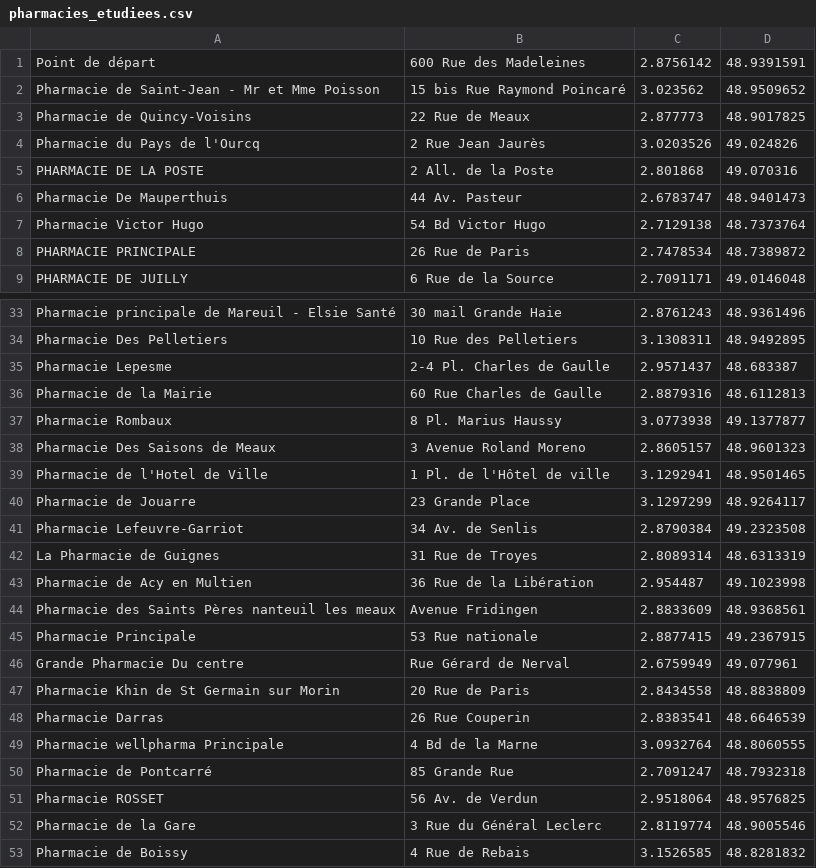
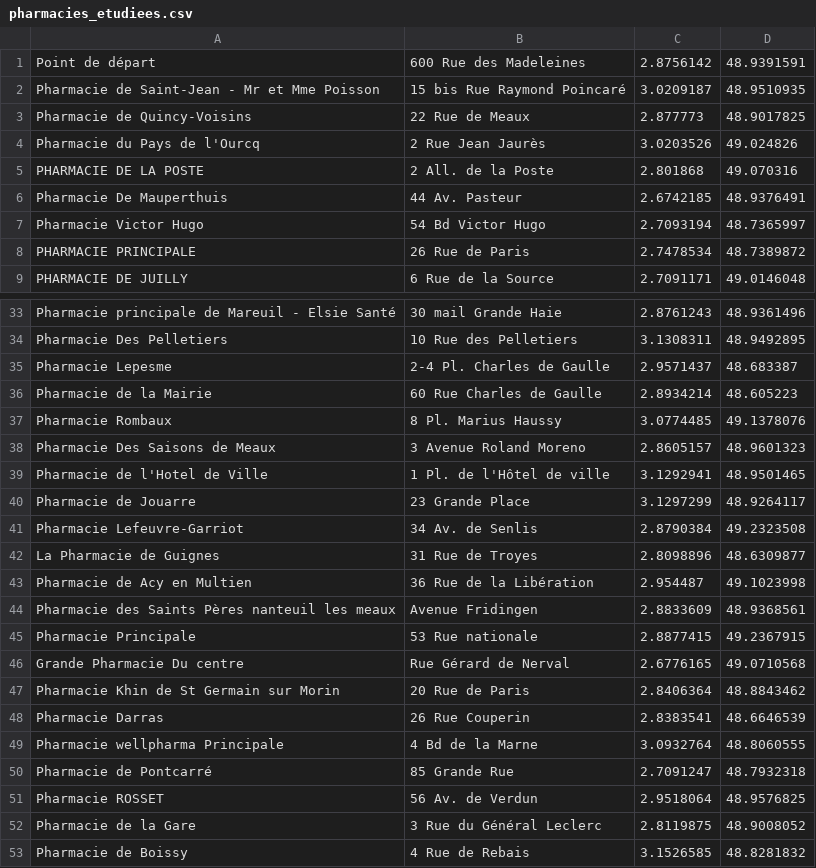
Before and after one commit to skiziks/Projet_pluridisciplinaire, a CSV file: livraison70/pharmacies_etudiees.csv, drawn as a sheet; only a part is shown, gaps mark what is left out; the diff covers the shown part only.

```diff
--- a/livraison70/pharmacies_etudiees.csv
+++ b/livraison70/pharmacies_etudiees.csv
@@ -1,3 +1,3 @@
 Point de départ, 600 Rue des Madeleines,2.8756142,48.9391591
-Pharmacie de Saint-Jean - Mr et Mme Poisson,15 bis Rue Raymond Poincaré,3.023562,48.9509652
+Pharmacie de Saint-Jean - Mr et Mme Poisson,15 bis Rue Raymond Poincaré,3.0209187,48.9510935
 Pharmacie de Quincy-Voisins,22 Rue de Meaux,2.877773,48.9017825
@@ -5,4 +5,4 @@ Pharmacie du Pays de l'Ourcq,2 Rue Jean Jaurès,3.0203526,49.024826
 PHARMACIE DE LA POSTE,2 All. de la Poste,2.801868,49.070316
-Pharmacie De Mauperthuis,44 Av. Pasteur,2.6783747,48.9401473
-Pharmacie Victor Hugo,54 Bd Victor Hugo,2.7129138,48.7373764
+Pharmacie De Mauperthuis,44 Av. Pasteur,2.6742185,48.9376491
+Pharmacie Victor Hugo,54 Bd Victor Hugo,2.7093194,48.7365997
 PHARMACIE PRINCIPALE,26 Rue de Paris,2.7478534,48.7389872
@@ -35,4 +35,4 @@ Pharmacie Des Pelletiers,10 Rue des Pelletiers,3.1308311,48.9492895
 Pharmacie Lepesme,2-4 Pl. Charles de Gaulle,2.9571437,48.683387
-Pharmacie de la Mairie,60 Rue Charles de Gaulle,2.8879316,48.6112813
-Pharmacie Rombaux,8 Pl. Marius Haussy,3.0773938,49.1377877
+Pharmacie de la Mairie,60 Rue Charles de Gaulle,2.8934214,48.605223
+Pharmacie Rombaux,8 Pl. Marius Haussy,3.0774485,49.1378076
 Pharmacie Des Saisons de Meaux,3 Avenue Roland Moreno,2.8605157,48.9601323
@@ -41,3 +41,3 @@ Pharmacie de Jouarre,23 Grande Place,3.1297299,48.9264117
 Pharmacie Lefeuvre-Garriot,34 Av. de Senlis,2.8790384,49.2323508
-La Pharmacie de Guignes,31 Rue de Troyes,2.8089314,48.6313319
+La Pharmacie de Guignes,31 Rue de Troyes,2.8098896,48.6309877
 Pharmacie de Acy en Multien,36 Rue de la Libération,2.954487,49.1023998
@@ -45,4 +45,4 @@ Pharmacie des Saints Pères nanteuil les meaux,Avenue Fridingen,2.8833609,48.936
 Pharmacie Principale,53 Rue nationale,2.8877415,49.2367915
-Grande Pharmacie Du centre,Rue Gérard de Nerval,2.6759949,49.077961
-Pharmacie Khin de St Germain sur Morin,20 Rue de Paris,2.8434558,48.8838809
+Grande Pharmacie Du centre,Rue Gérard de Nerval,2.6776165,49.0710568
+Pharmacie Khin de St Germain sur Morin,20 Rue de Paris,2.8406364,48.8843462
 Pharmacie Darras,26 Rue Couperin,2.8383541,48.6646539
@@ -51,3 +51,3 @@ Pharmacie de Pontcarré,85 Grande Rue,2.7091247,48.7932318
 Pharmacie ROSSET,56 Av. de Verdun,2.9518064,48.9576825
-Pharmacie de la Gare,3 Rue du Général Leclerc,2.8119774,48.9005546
+Pharmacie de la Gare,3 Rue du Général Leclerc,2.8119875,48.9008052
 Pharmacie de Boissy,4 Rue de Rebais,3.1526585,48.8281832
```
Also changed, not shown: 11 edited cells elsewhere in this file, livraison50/matrice_distances_m.csv, livraison50/pharmacies_etudiees.csv, 16 other files.
